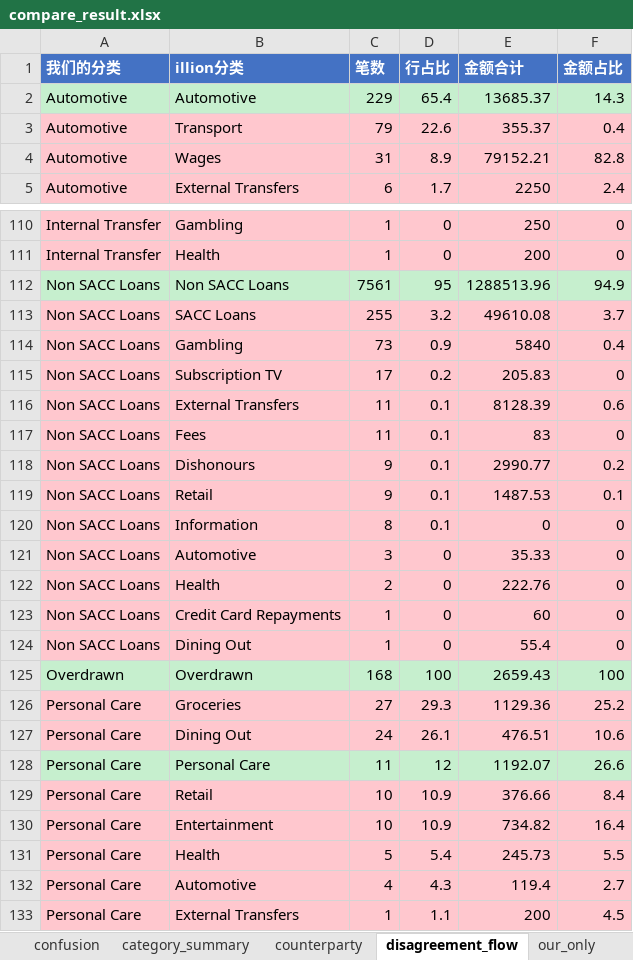
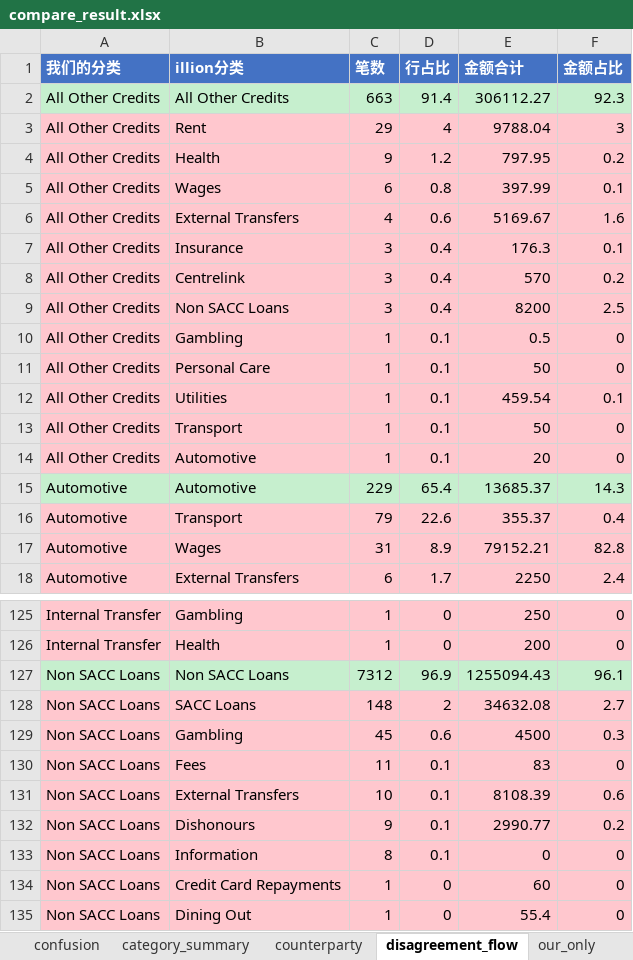
Before and after one commit to EliamZhang/ServiFlow-AI, an Excel workbook: output/compare_result.xlsx, sheet disagreement_flow, drawn as a sheet; only a part is shown, gaps mark what is left out; the shorter side is filled out with more unchanged rows; values as stored, in another font and other column widths than the file's, no borders; removed rows and columns are numbered as before the commit, all else as after; the diff covers the shown part only; the diff names each change by its address in the sheet, - before the commit and + after, or states it on an @@ line.

```diff
--- a/output/compare_result.xlsx (sheet disagreement_flow)
+++ b/output/compare_result.xlsx (sheet disagreement_flow)
+row 2: All Other Credits | All Other Credits | 663 | 91.4 | 306112.27 | 92.3
+row 3: All Other Credits | Rent | 29 | 4 | 9788.04 | 3
+row 4: All Other Credits | Health | 9 | 1.2 | 797.95 | 0.2
+row 5: All Other Credits | Wages | 6 | 0.8 | 397.99 | 0.1
+row 6: All Other Credits | External Transfers | 4 | 0.6 | 5169.67 | 1.6
+row 7: All Other Credits | Insurance | 3 | 0.4 | 176.3 | 0.1
+row 8: All Other Credits | Centrelink | 3 | 0.4 | 570 | 0.2
+row 9: All Other Credits | Non SACC Loans | 3 | 0.4 | 8200 | 2.5
+row 10: All Other Credits | Gambling | 1 | 0.1 | 0.5 | 0
+row 11: All Other Credits | Personal Care | 1 | 0.1 | 50 | 0
+row 12: All Other Credits | Utilities | 1 | 0.1 | 459.54 | 0.1
+row 13: All Other Credits | Transport | 1 | 0.1 | 50 | 0
+row 14: All Other Credits | Automotive | 1 | 0.1 | 20 | 0
-C127 (笔数): 7561
+C127 (笔数): 7312
-D127 (行占比): 95
+D127 (行占比): 96.9
-E127 (金额合计): 1288513.96
+E127 (金额合计): 1255094.43
-F127 (金额占比): 94.9
+F127 (金额占比): 96.1
-C128 (笔数): 255
+C128 (笔数): 148
-D128 (行占比): 3.2
+D128 (行占比): 2
-E128 (金额合计): 49610.08
+E128 (金额合计): 34632.08
-F128 (金额占比): 3.7
+F128 (金额占比): 2.7
-C129 (笔数): 73
+C129 (笔数): 45
-D129 (行占比): 0.9
+D129 (行占比): 0.6
-E129 (金额合计): 5840
+E129 (金额合计): 4500
-F129 (金额占比): 0.4
+F129 (金额占比): 0.3
-row 115: Non SACC Loans | Subscription TV | 17 | 0.2 | 205.83 | 0
-row 116: Non SACC Loans | External Transfers | 11 | 0.1 | 8128.39 | 0.6
+row 131: Non SACC Loans | External Transfers | 10 | 0.1 | 8108.39 | 0.6
-row 119: Non SACC Loans | Retail | 9 | 0.1 | 1487.53 | 0.1
-row 121: Non SACC Loans | Automotive | 3 | 0 | 35.33 | 0
-row 122: Non SACC Loans | Health | 2 | 0 | 222.76 | 0
```
Also changed, not shown: 18 added rows, 5 removed rows and 64 edited cells elsewhere in this sheet, sheet disagreement_detail, sheet confusion, sheet category_summary, sheet illion_only, sheet our_only, sheet agreement, 3 more sheets, 12 other files.
